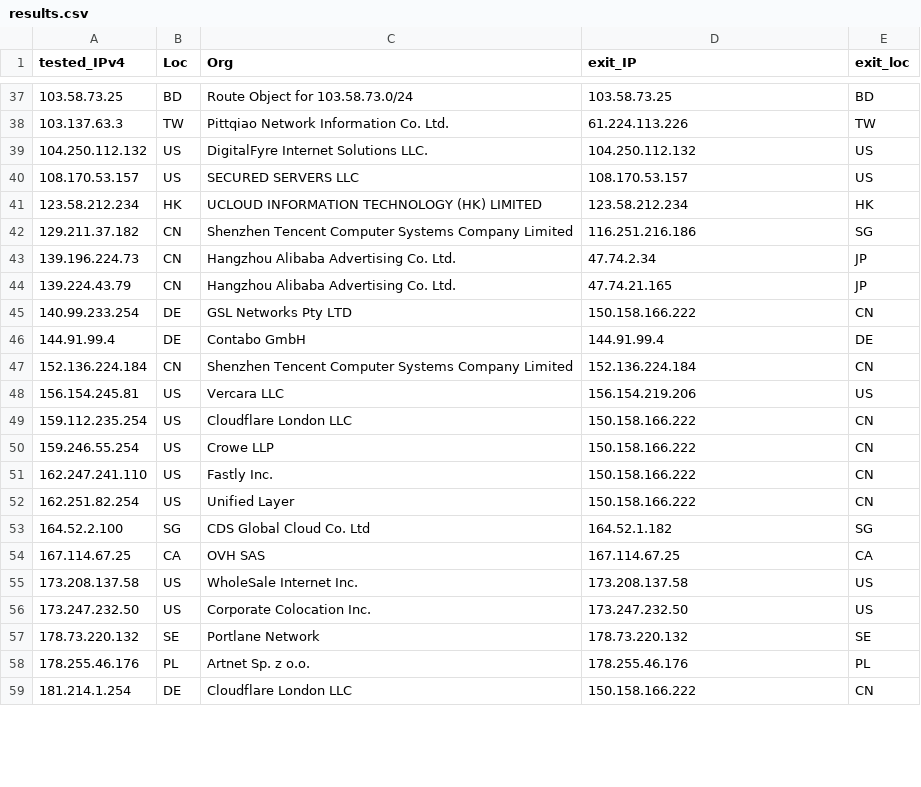
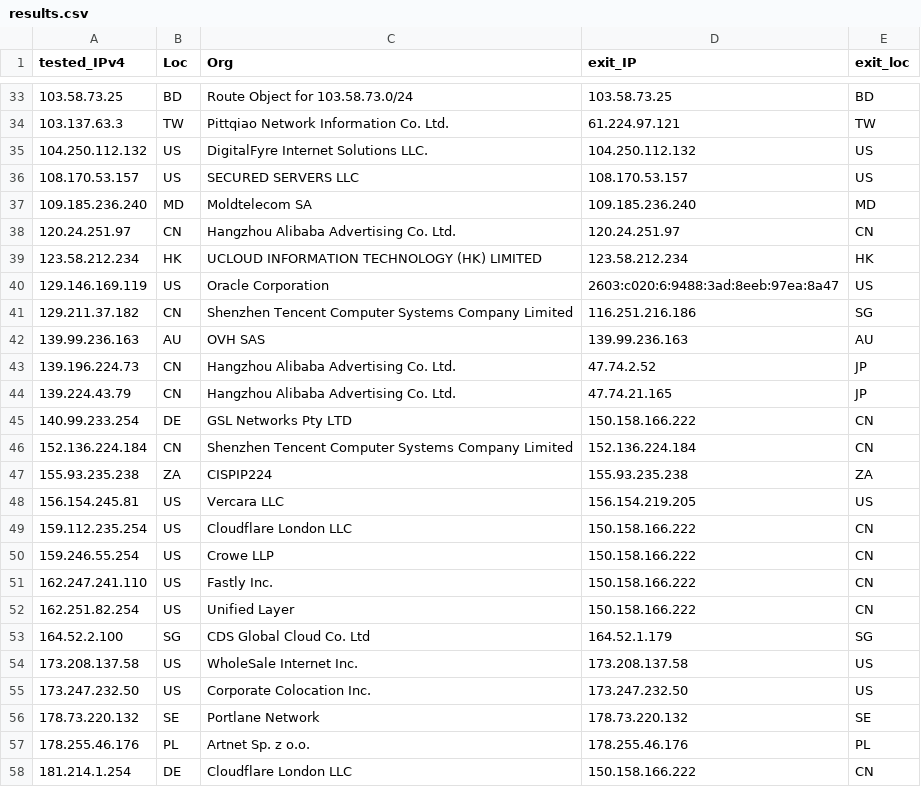
Before and after one commit to tr1s7an/Unofficial-Cloudflare-nodes, a CSV file: results.csv, drawn as a sheet; only a part is shown, gaps mark what is left out; the diff covers the shown part only.

```diff
--- a/results.csv
+++ b/results.csv
@@ -37,13 +33,17 @@ tested_IPv4,Loc,Org,exit_IP,exit_loc
 103.58.73.25,BD,Route Object for 103.58.73.0/24,103.58.73.25,BD
-103.137.63.3,TW,Pittqiao Network Information Co. Ltd.,61.224.113.226,TW
+103.137.63.3,TW,Pittqiao Network Information Co. Ltd.,61.224.97.121,TW
 104.250.112.132,US,DigitalFyre Internet Solutions  LLC.,104.250.112.132,US
 108.170.53.157,US,SECURED SERVERS LLC,108.170.53.157,US
+109.185.236.240,MD,Moldtelecom SA,109.185.236.240,MD
+120.24.251.97,CN,Hangzhou Alibaba Advertising Co. Ltd.,120.24.251.97,CN
 123.58.212.234,HK,UCLOUD INFORMATION TECHNOLOGY (HK) LIMITED,123.58.212.234,HK
+129.146.169.119,US,Oracle Corporation,2603:c020:6:9488:3ad:8eeb:97ea:8a47,US
 129.211.37.182,CN,Shenzhen Tencent Computer Systems Company Limited,116.251.216.186,SG
-139.196.224.73,CN,Hangzhou Alibaba Advertising Co. Ltd.,47.74.2.34,JP
+139.99.236.163,AU,OVH SAS,139.99.236.163,AU
+139.196.224.73,CN,Hangzhou Alibaba Advertising Co. Ltd.,47.74.2.52,JP
 139.224.43.79,CN,Hangzhou Alibaba Advertising Co. Ltd.,47.74.21.165,JP
 140.99.233.254,DE,GSL Networks Pty LTD,150.158.166.222,CN
-144.91.99.4,DE,Contabo GmbH,144.91.99.4,DE
 152.136.224.184,CN,Shenzhen Tencent Computer Systems Company Limited,152.136.224.184,CN
-156.154.245.81,US,Vercara  LLC,156.154.219.206,US
+155.93.235.238,ZA,CISPIP224,155.93.235.238,ZA
+156.154.245.81,US,Vercara  LLC,156.154.219.205,US
 159.112.235.254,US,Cloudflare London  LLC,150.158.166.222,CN
@@ -52,4 +52,3 @@ tested_IPv4,Loc,Org,exit_IP,exit_loc
 162.251.82.254,US,Unified Layer,150.158.166.222,CN
-164.52.2.100,SG,CDS Global Cloud Co.  Ltd,164.52.1.182,SG
-167.114.67.25,CA,OVH SAS,167.114.67.25,CA
+164.52.2.100,SG,CDS Global Cloud Co.  Ltd,164.52.1.179,SG
 173.208.137.58,US,WholeSale Internet  Inc.,173.208.137.58,US
```
Also changed, not shown: 6 added rows, 16 removed rows and 4 edited cells elsewhere in this file.
